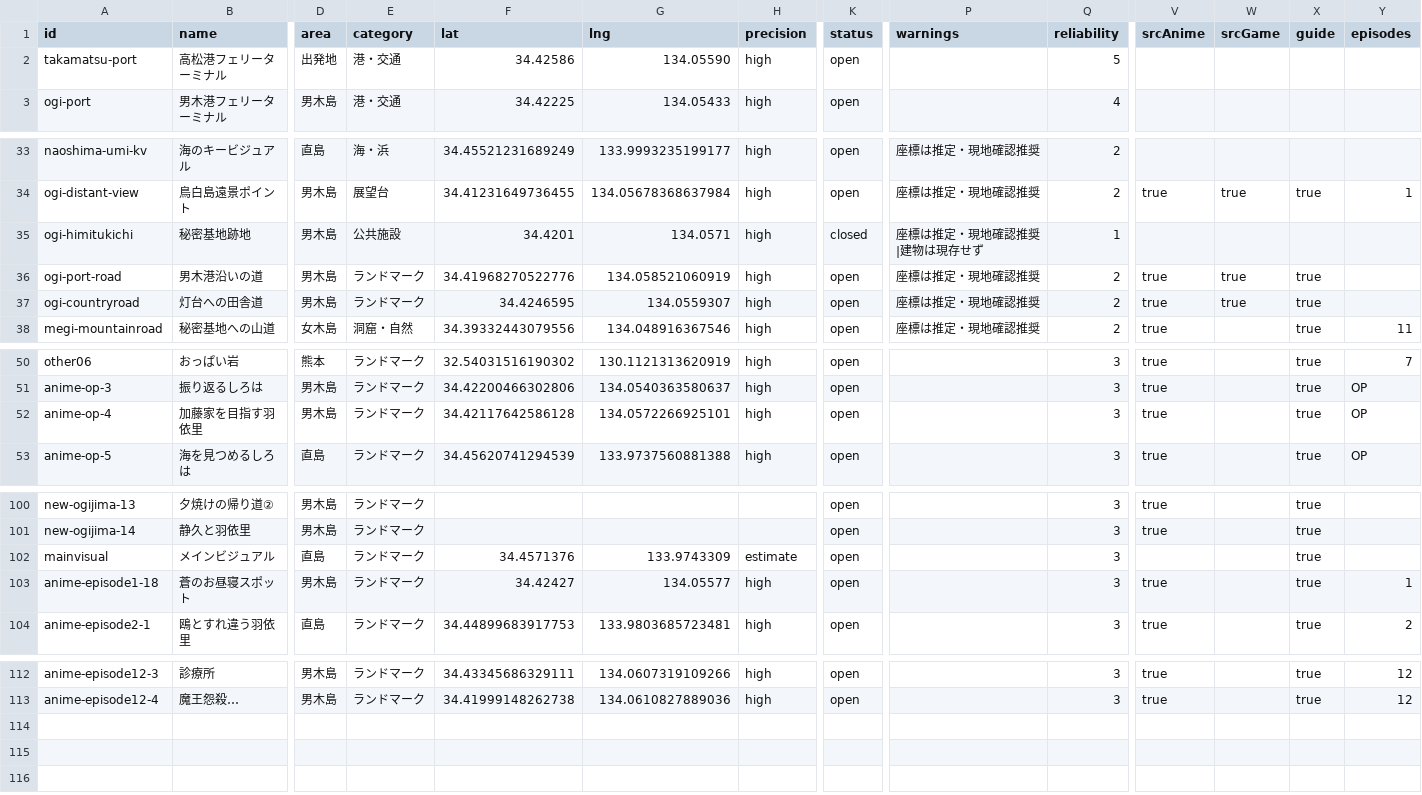
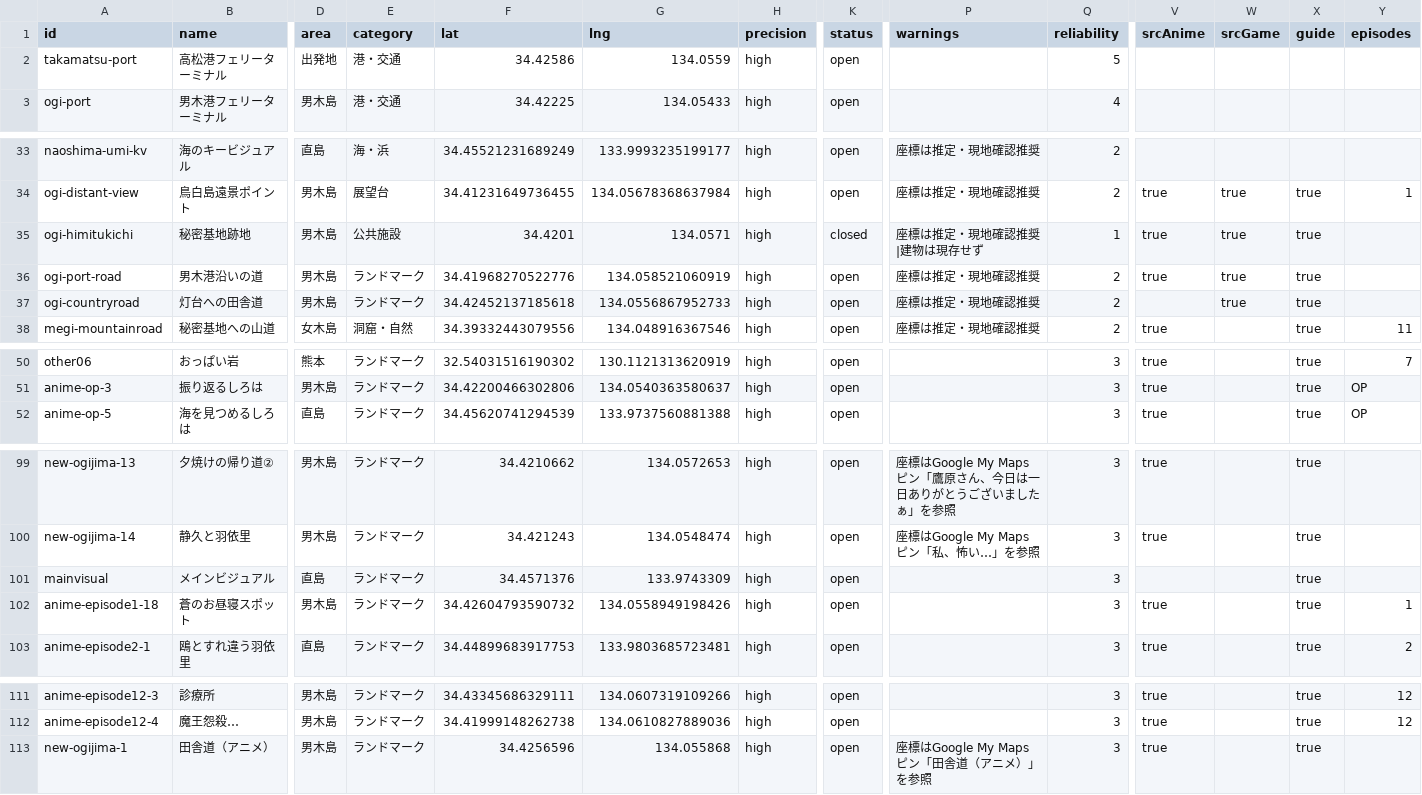
Before and after one commit to YuriChayamachi/samapoke_map, a CSV file: data/spots.csv, drawn as a sheet; only a part is shown, gaps mark what is left out; removed rows and columns are numbered as before the commit, all else as after; rows hold the shown columns only; the diff covers the shown part only; the diff names each change by its address in the sheet, - before the commit and + after, or states it on an @@ line.

```diff
--- a/data/spots.csv
+++ b/data/spots.csv
-G2 (lng): 134.05590
+G2 (lng): 134.0559
-V35 (srcAnime): (empty)
+V35 (srcAnime): true
-W35 (srcGame): (empty)
+W35 (srcGame): true
-X35 (guide): (empty)
+X35 (guide): true
-F37 (lat): 34.4246595
+F37 (lat): 34.42452137185618
-G37 (lng): 134.0559307
+G37 (lng): 134.0556867952733
-V37 (srcAnime): true
+V37 (srcAnime): (empty)
-row 52: anime-op-4 | 加藤家を目指す羽依里 | 男木島 | ランドマーク | 34.42117642586128 | 134.0572266925101 | high | open |  | 3 | true |  | true | OP
-F99 (lat): (empty)
+F99 (lat): 34.4210662
-G99 (lng): (empty)
+G99 (lng): 134.0572653
-H99:H100 (precision): (empty)
+H99:H100 (precision): high
-P99 (warnings): (empty)
+P99 (warnings): 座標はGoogle My Mapsピン「鷹原さん、今日は一日ありがとうございましたぁ」を参照
-F100 (lat): (empty)
+F100 (lat): 34.421243
-G100 (lng): (empty)
+G100 (lng): 134.0548474
-P100 (warnings): (empty)
+P100 (warnings): 座標はGoogle My Mapsピン「私、怖い…」を参照
-H101 (precision): estimate
+H101 (precision): high
-F102 (lat): 34.42427
+F102 (lat): 34.42604793590732
-G102 (lng): 134.05577
+G102 (lng): 134.0558949198426
+row 113: new-ogijima-1 | 田舎道（アニメ） | 男木島 | ランドマーク | 34.4256596 | 134.055868 | high | open | 座標はGoogle My Mapsピン「田舎道（アニメ）」を参照 | 3 | true |  | true
```
Also changed, not shown: 34 edited cells elsewhere in this file, data/route_stops.csv, data/scenes.csv.
